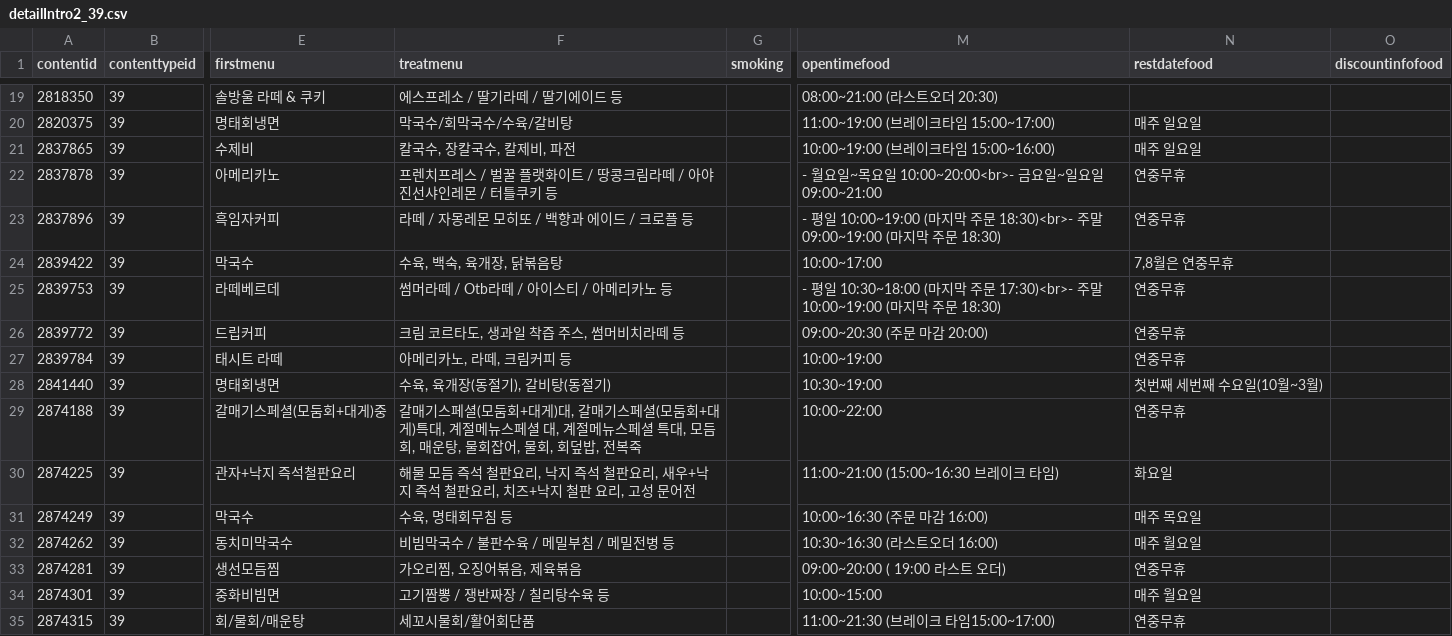
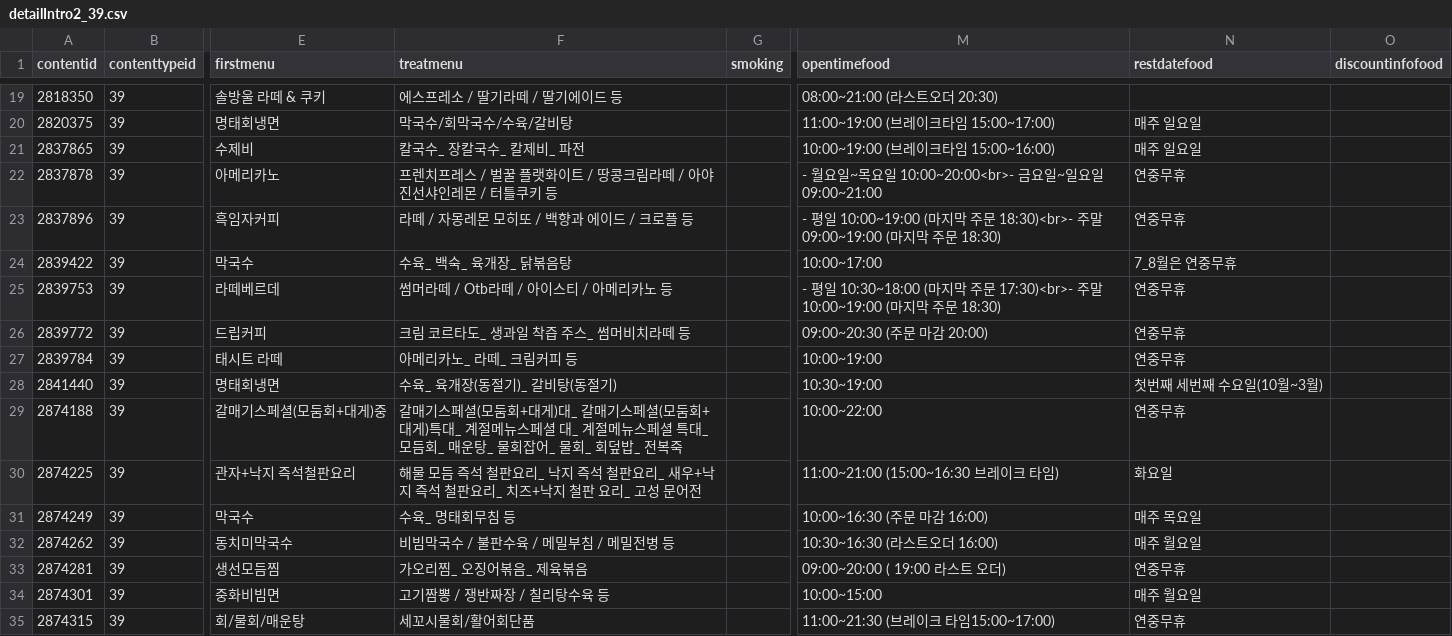
Before and after one commit to OngTK/RootLab, a CSV file: src/main/resources/csv/251012/detailIntro2_39.csv, drawn as a sheet; only a part is shown, gaps mark what is left out; the diff covers the shown part only; the diff names each change by its address in the sheet, - before the commit and + after, or states it on an @@ line.

```diff
--- a/src/main/resources/csv/251012/detailIntro2_39.csv
+++ b/src/main/resources/csv/251012/detailIntro2_39.csv
-F21 (treatmenu): 칼국수, 장칼국수, 칼제비, 파전
+F21 (treatmenu): 칼국수_ 장칼국수_ 칼제비_ 파전
-F24 (treatmenu): 수육, 백숙, 육개장, 닭볶음탕
+F24 (treatmenu): 수육_ 백숙_ 육개장_ 닭볶음탕
-N24 (restdatefood): 7,8월은 연중무휴
+N24 (restdatefood): 7_8월은 연중무휴
-F26 (treatmenu): 크림 코르타도, 생과일 착즙 주스, 썸머비치라떼 등
+F26 (treatmenu): 크림 코르타도_ 생과일 착즙 주스_ 썸머비치라떼 등
-F27 (treatmenu): 아메리카노, 라떼, 크림커피 등
+F27 (treatmenu): 아메리카노_ 라떼_ 크림커피 등
-F28 (treatmenu): 수육, 육개장(동절기), 갈비탕(동절기)
+F28 (treatmenu): 수육_ 육개장(동절기)_ 갈비탕(동절기)
-F29 (treatmenu): …대게)대, 갈매기스페셜(모둠회+대게)특대, 계절메뉴스페셜 대, 계절메뉴스페셜 특대, 모듬회, 매운탕, 물회잡어, 물회, 회덮밥, 전복죽
+F29 (treatmenu): …대게)대_ 갈매기스페셜(모둠회+대게)특대_ 계절메뉴스페셜 대_ 계절메뉴스페셜 특대_ 모듬회_ 매운탕_ 물회잡어_ 물회_ 회덮밥_ 전복죽
-F30 (treatmenu): …철판요리, 낙지 즉석 철판요리, 새우+낙지 즉석 철판요리, 치즈+낙지 철판 요리, 고성 문…
+F30 (treatmenu): …철판요리_ 낙지 즉석 철판요리_ 새우+낙지 즉석 철판요리_ 치즈+낙지 철판 요리_ 고성 문…
-F31 (treatmenu): 수육, 명태회무침 등
+F31 (treatmenu): 수육_ 명태회무침 등
-F33 (treatmenu): 가오리찜, 오징어볶음, 제육볶음
+F33 (treatmenu): 가오리찜_ 오징어볶음_ 제육볶음
```
Also changed, not shown: 13 edited cells elsewhere in this file, src/main/resources/csv/251012/detailInfo2_39.csv, src/main/resources/csv/251012/detailIntro2_12.csv, 7 other files.
